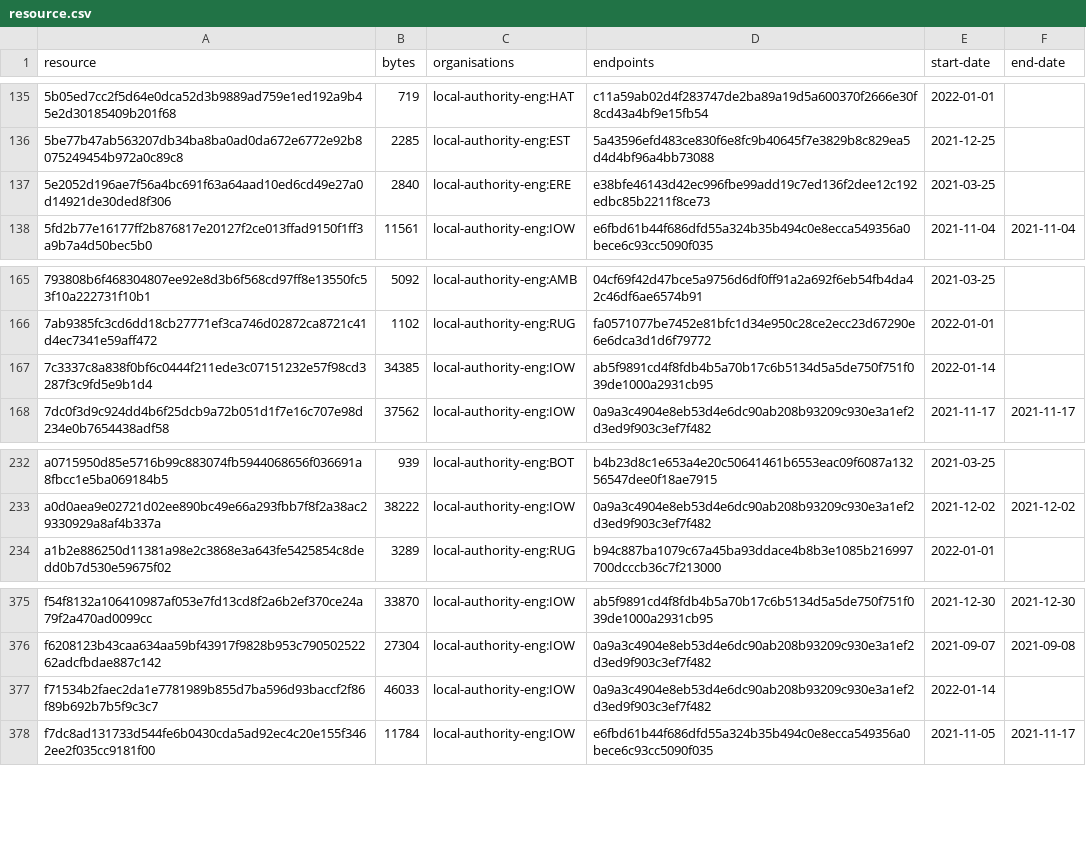
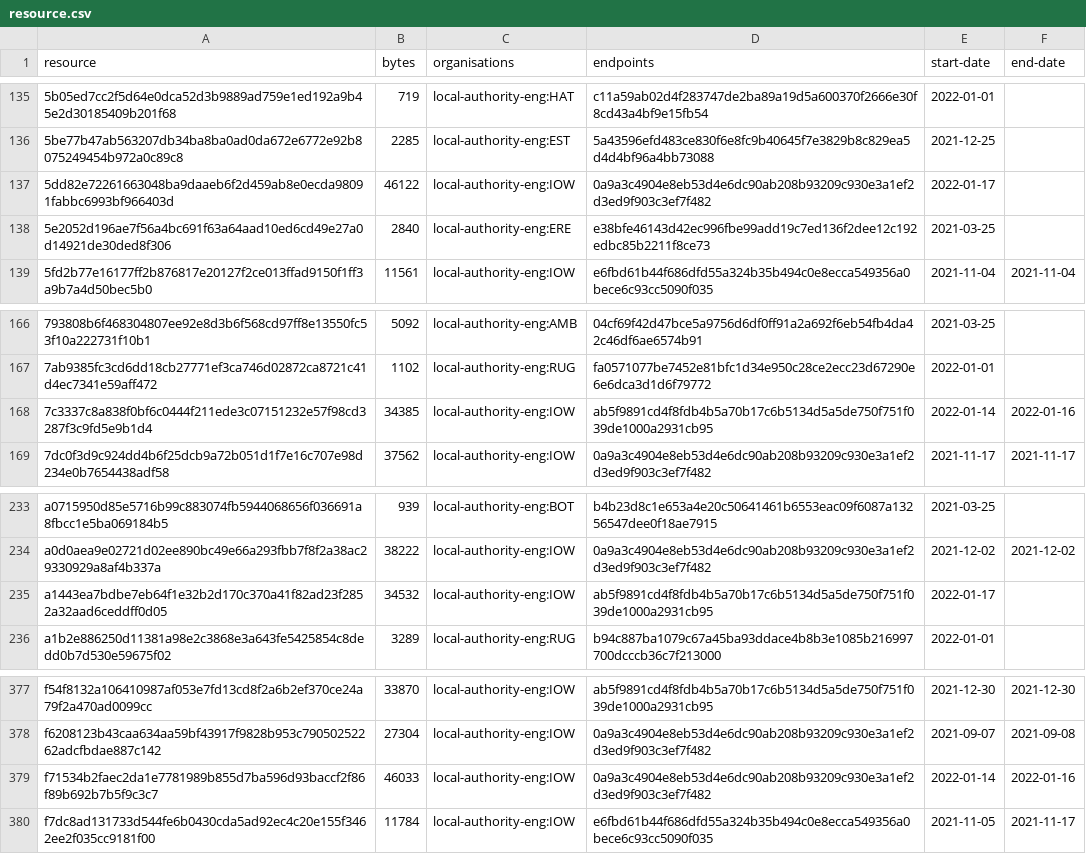
Before and after one commit to digital-land/developer-contributions-collection, a CSV file: collection/resource.csv, drawn as a sheet; only a part is shown, gaps mark what is left out.

Commit message:
Collection 2022-01-17

```diff
--- a/collection/resource.csv
+++ b/collection/resource.csv
@@ -136,2 +136,3 @@ resource,bytes,organisations,endpoints,start-date,end-date
 5be77b47ab563207db34ba8ba0ad0da672e6772e92b8075249454b972a0c89c8,2285,local-authority-eng:EST,5a43596efd483ce830f6e8fc9b40645f7e3829b8c829ea5d4d4bf96a4bb73088,2021-12-25,
+5dd82e72261663048ba9daaeb6f2d459ab8e0ecda98091fabbc6993bf966403d,46122,local-authority-eng:IOW,0a9a3c4904e8eb53d4e6dc90ab208b93209c930e3a1ef2d3ed9f903c3ef7f482,2022-01-17,
 5e2052d196ae7f56a4bc691f63a64aad10ed6cd49e27a0d14921de30ded8f306,2840,local-authority-eng:ERE,e38bfe46143d42ec996fbe99add19c7ed136f2dee12c192edbc85b2211f8ce73,2021-03-25,
@@ -166,3 +167,3 @@ resource,bytes,organisations,endpoints,start-date,end-date
 7ab9385fc3cd6dd18cb27771ef3ca746d02872ca8721c41d4ec7341e59aff472,1102,local-authority-eng:RUG,fa0571077be7452e81bfc1d34e950c28ce2ecc23d67290e6e6dca3d1d6f79772,2022-01-01,
-7c3337c8a838f0bf6c0444f211ede3c07151232e57f98cd3287f3c9fd5e9b1d4,34385,local-authority-eng:IOW,ab5f9891cd4f8fdb4b5a70b17c6b5134d5a5de750f751f039de1000a2931cb95,2022-01-14,
+7c3337c8a838f0bf6c0444f211ede3c07151232e57f98cd3287f3c9fd5e9b1d4,34385,local-authority-eng:IOW,ab5f9891cd4f8fdb4b5a70b17c6b5134d5a5de750f751f039de1000a2931cb95,2022-01-14,2022-01-16
 7dc0f3d9c924dd4b6f25dcb9a72b051d1f7e16c707e98d234e0b7654438adf58,37562,local-authority-eng:IOW,0a9a3c4904e8eb53d4e6dc90ab208b93209c930e3a1ef2d3ed9f903c3ef7f482,2021-11-17,2021-11-17
@@ -233,2 +234,3 @@ a0715950d85e5716b99c883074fb5944068656f036691a8fbcc1e5ba069184b5,939,local-autho
 a0d0aea9e02721d02ee890bc49e66a293fbb7f8f2a38ac29330929a8af4b337a,38222,local-authority-eng:IOW,0a9a3c4904e8eb53d4e6dc90ab208b93209c930e3a1ef2d3ed9f903c3ef7f482,2021-12-02,2021-12-02
+a1443ea7bdbe7eb64f1e32b2d170c370a41f82ad23f2852a32aad6ceddff0d05,34532,local-authority-eng:IOW,ab5f9891cd4f8fdb4b5a70b17c6b5134d5a5de750f751f039de1000a2931cb95,2022-01-17,
 a1b2e886250d11381a98e2c3868e3a643fe5425854c8dedd0b7d530e59675f02,3289,local-authority-eng:RUG,b94c887ba1079c67a45ba93ddace4b8b3e1085b216997700dcccb36c7f213000,2022-01-01,
@@ -376,3 +378,3 @@ f54f8132a106410987af053e7fd13cd8f2a6b2ef370ce24a79f2a470ad0099cc,33870,local-aut
 f6208123b43caa634aa59bf43917f9828b953c79050252262adcfbdae887c142,27304,local-authority-eng:IOW,0a9a3c4904e8eb53d4e6dc90ab208b93209c930e3a1ef2d3ed9f903c3ef7f482,2021-09-07,2021-09-08
-f71534b2faec2da1e7781989b855d7ba596d93baccf2f86f89b692b7b5f9c3c7,46033,local-authority-eng:IOW,0a9a3c4904e8eb53d4e6dc90ab208b93209c930e3a1ef2d3ed9f903c3ef7f482,2022-01-14,
+f71534b2faec2da1e7781989b855d7ba596d93baccf2f86f89b692b7b5f9c3c7,46033,local-authority-eng:IOW,0a9a3c4904e8eb53d4e6dc90ab208b93209c930e3a1ef2d3ed9f903c3ef7f482,2022-01-14,2022-01-16
 f7dc8ad131733d544fe6b0430cda5ad92ec4c20e155f3462ee2f035cc9181f00,11784,local-authority-eng:IOW,e6fbd61b44f686dfd55a324b35b494c0e8ecca549356a0bece6c93cc5090f035,2021-11-05,2021-11-17
```
Also changed, not shown: 1 other file.
